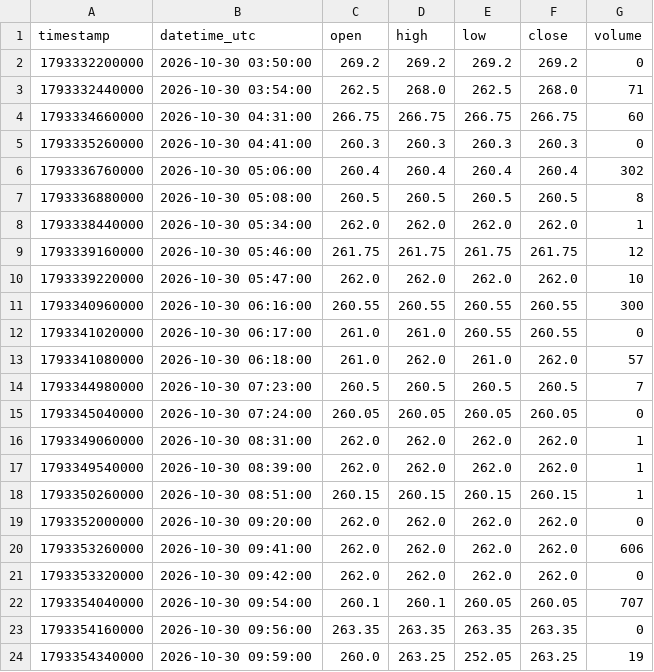
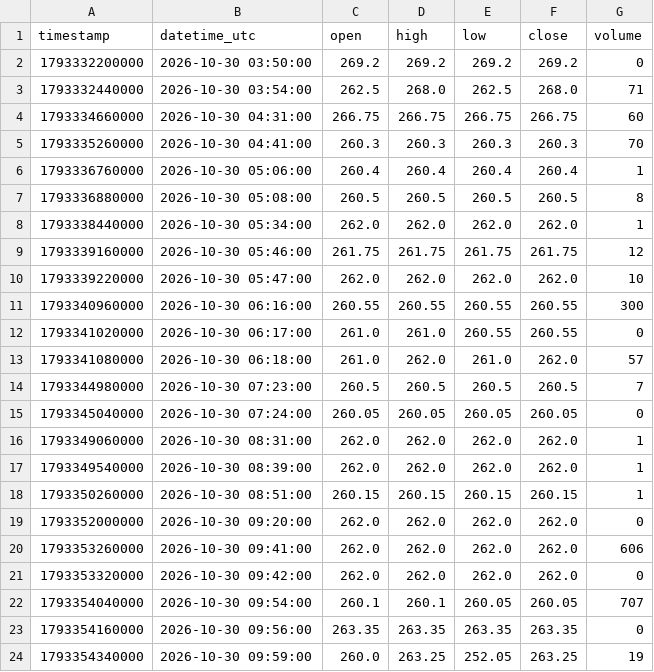
Before and after one commit to parshant65-lang/India-Stocks-1891-1920-Historical-Data, a CSV file: PODDARMENT/1m/2026/10/PODDARMENT_1m_2026-10-30.csv, drawn as a sheet.

```diff
--- a/PODDARMENT/1m/2026/10/PODDARMENT_1m_2026-10-30.csv
+++ b/PODDARMENT/1m/2026/10/PODDARMENT_1m_2026-10-30.csv
@@ -4,4 +4,4 @@ timestamp,datetime_utc,open,high,low,close,volume
 1793334660000,2026-10-30 04:31:00,266.75,266.75,266.75,266.75,60
-1793335260000,2026-10-30 04:41:00,260.3,260.3,260.3,260.3,0
-1793336760000,2026-10-30 05:06:00,260.4,260.4,260.4,260.4,302
+1793335260000,2026-10-30 04:41:00,260.3,260.3,260.3,260.3,70
+1793336760000,2026-10-30 05:06:00,260.4,260.4,260.4,260.4,1
 1793336880000,2026-10-30 05:08:00,260.5,260.5,260.5,260.5,8
```
Also changed, not shown: PLATIND/1m/2026/10/PLATIND_1m_2026-10-30.csv.
